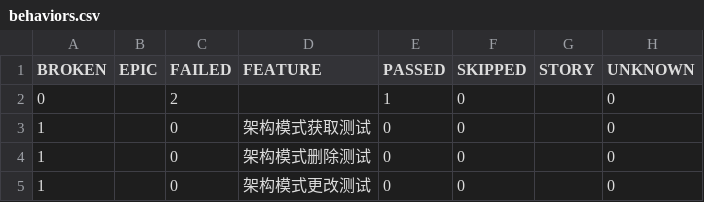
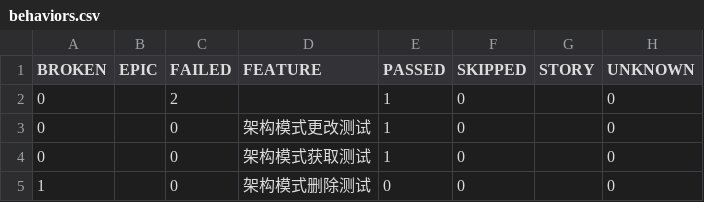
Before and after one commit to yshidong1014-coder/test_framework, a CSV file: data/behaviors.csv, drawn as a sheet.

```diff
--- a/data/behaviors.csv
+++ b/data/behaviors.csv
@@ -2,4 +2,4 @@
 "0","","2","","1","0","","0"
-"1","","0","架构模式获取测试","0","0","","0"
+"0","","0","架构模式更改测试","1","0","","0"
+"0","","0","架构模式获取测试","1","0","","0"
 "1","","0","架构模式删除测试","0","0","","0"
-"1","","0","架构模式更改测试","0","0","","0"
```
Also changed, not shown: data/suites.csv, 38 other files.
